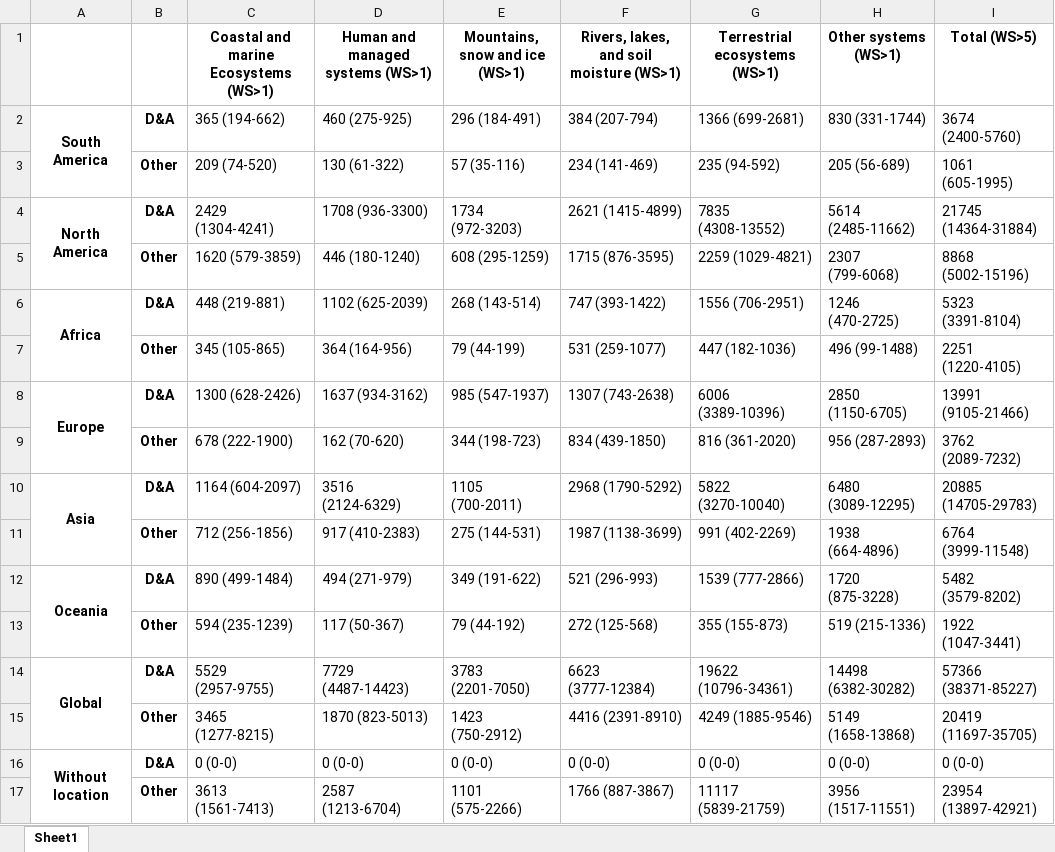
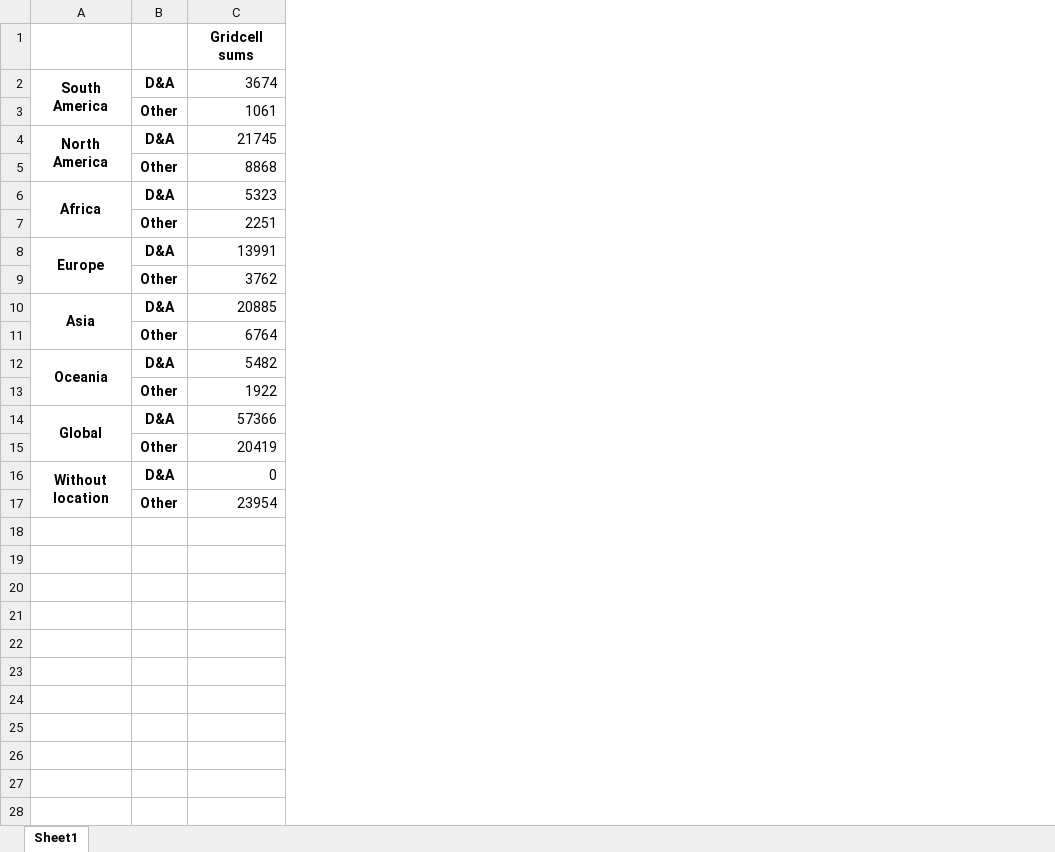
Before and after one commit to mcallaghan/regional-impacts-map, an Excel workbook: supplementary_data/continent_sector_n_studies.xlsx, sheet Sheet1, drawn as a sheet; values as stored, in another font and other column widths than the file's, no borders; removed rows and columns are numbered as before the commit, all else as after; the diff names each change by its address in the sheet, - before the commit and + after, or states it on an @@ line.

Commit message:
new tables

```diff
--- a/supplementary_data/continent_sector_n_studies.xlsx (sheet Sheet1)
+++ b/supplementary_data/continent_sector_n_studies.xlsx (sheet Sheet1)
-column C, rows 1-17: Coastal and marine Ecosystems (WS>1) | 365 (194-662) | 209 (74-520) | 2429 (1304-4241) | 1620 (579-3859) | 448 (219-881) | 345 (105-865) | 1300 (628-2426) | 678 (222-1900) | 1164 (604-2097) | 712 (256-1856) | 890 (499-1484) | 594 (235-1239) | 5529 (2957-9755) | 3465 (1277-8215) | 0 (0-0) | 3613 (1561-7413)
-column D, rows 1-17: Human and managed systems (WS>1) | 460 (275-925) | 130 (61-322) | 1708 (936-3300) | 446 (180-1240) | 1102 (625-2039) | 364 (164-956) | 1637 (934-3162) | 162 (70-620) | 3516 (2124-6329) | 917 (410-2383) | 494 (271-979) | 117 (50-367) | 7729 (4487-14423) | 1870 (823-5013) | 0 (0-0) | 2587 (1213-6704)
-column E, rows 1-17: Mountains, snow and ice (WS>1) | 296 (184-491) | 57 (35-116) | 1734 (972-3203) | 608 (295-1259) | 268 (143-514) | 79 (44-199) | 985 (547-1937) | 344 (198-723) | 1105 (700-2011) | 275 (144-531) | 349 (191-622) | 79 (44-192) | 3783 (2201-7050) | 1423 (750-2912) | 0 (0-0) | 1101 (575-2266)
-column F, rows 1-17: Rivers, lakes, and soil moisture (WS>1) | 384 (207-794) | 234 (141-469) | 2621 (1415-4899) | 1715 (876-3595) | 747 (393-1422) | 531 (259-1077) | 1307 (743-2638) | 834 (439-1850) | 2968 (1790-5292) | 1987 (1138-3699) | 521 (296-993) | 272 (125-568) | 6623 (3777-12384) | 4416 (2391-8910) | 0 (0-0) | 1766 (887-3867)
-column G, rows 1-17: Terrestrial ecosystems (WS>1) | 1366 (699-2681) | 235 (94-592) | 7835 (4308-13552) | 2259 (1029-4821) | 1556 (706-2951) | 447 (182-1036) | 6006 (3389-10396) | 816 (361-2020) | 5822 (3270-10040) | 991 (402-2269) | 1539 (777-2866) | 355 (155-873) | 19622 (10796-34361) | 4249 (1885-9546) | 0 (0-0) | 11117 (5839-21759)
-column H, rows 1-17: Other systems (WS>1) | 830 (331-1744) | 205 (56-689) | 5614 (2485-11662) | 2307 (799-6068) | 1246 (470-2725) | 496 (99-1488) | 2850 (1150-6705) | 956 (287-2893) | 6480 (3089-12295) | 1938 (664-4896) | 1720 (875-3228) | 519 (215-1336) | 14498 (6382-30282) | 5149 (1658-13868) | 0 (0-0) | 3956 (1517-11551)
-column I, rows 1-17: Total (WS>5) | 3674 (2400-5760) | 1061 (605-1995) | 21745 (14364-31884) | 8868 (5002-15196) | 5323 (3391-8104) | 2251 (1220-4105) | 13991 (9105-21466) | 3762 (2089-7232) | 20885 (14705-29783) | 6764 (3999-11548) | 5482 (3579-8202) | 1922 (1047-3441) | 57366 (38371-85227) | 20419 (11697-35705) | 0 (0-0) | 23954 (13897-42921)
+column C, rows 1-17: Gridcell sums | 3674 | 1061 | 21745 | 8868 | 5323 | 2251 | 13991 | 3762 | 20885 | 6764 | 5482 | 1922 | 57366 | 20419 | 0 | 23954
```
Also changed, not shown: supplementary_data/area_pop_sums.xlsx, supplementary_data/area_pop_sums_all.xlsx, 40 other files.
